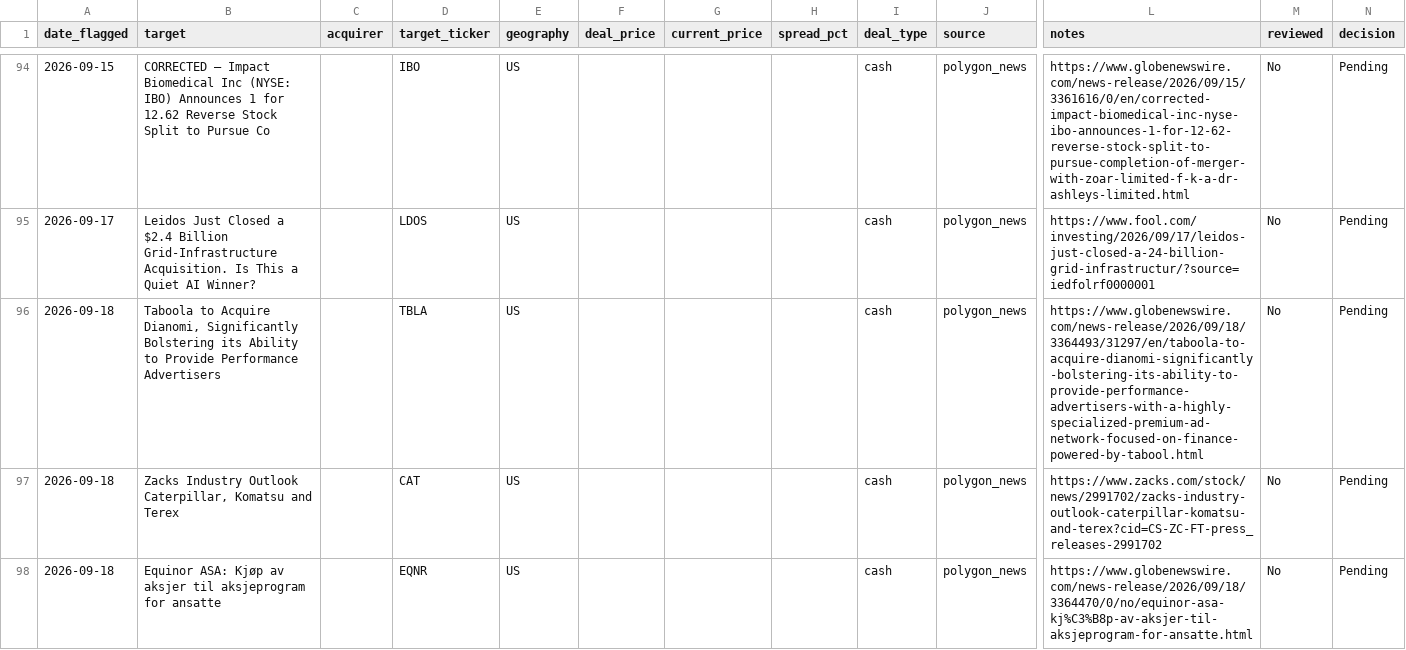
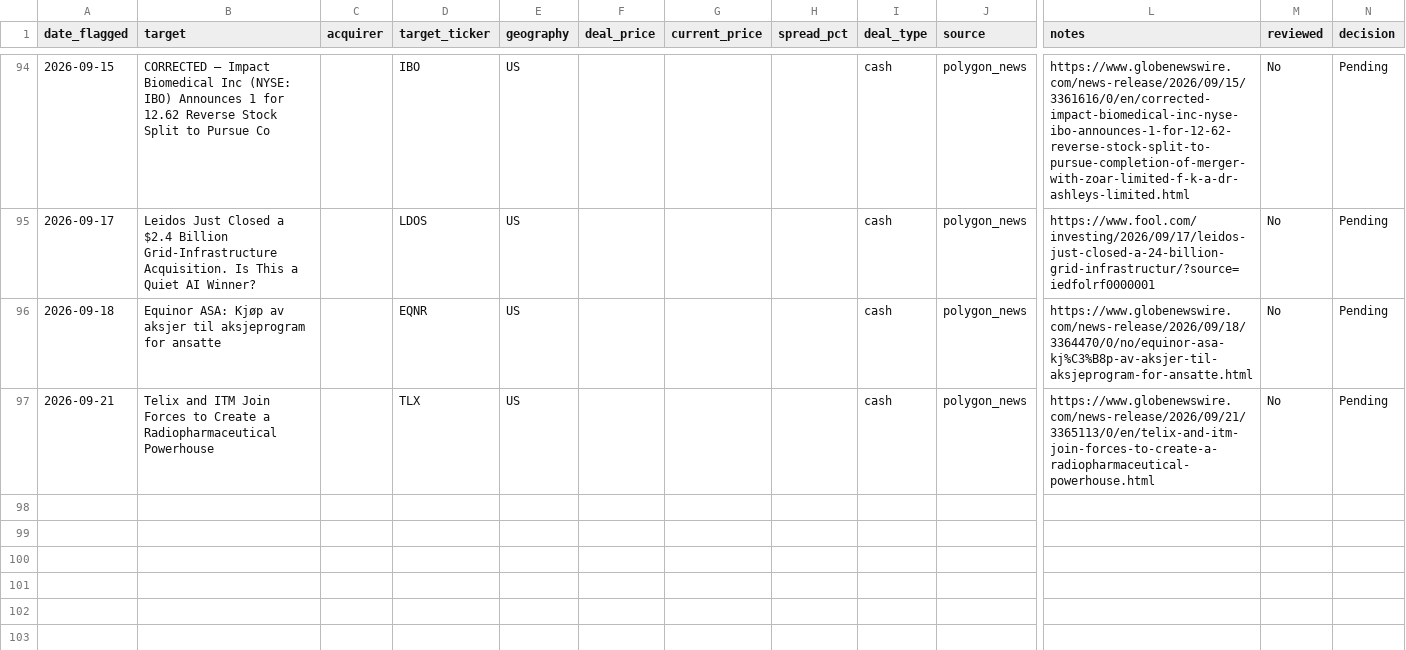
Before and after one commit to Chyde2010/merger_arb_test, a CSV file: data/candidates.csv, drawn as a sheet; only a part is shown, gaps mark what is left out; removed rows and columns are numbered as before the commit, all else as after; rows hold the shown columns only; the diff names each change by its address in the sheet, - before the commit and + after, or states it on an @@ line.

```diff
--- a/data/candidates.csv
+++ b/data/candidates.csv
-row 96: 2026-09-18 | Taboola to Acquire Dianomi, Significantly Bolstering its Ability to Provide Performance Advertisers |  | TBLA | US |  |  |  | cash | polygon_news | https://www.globenewswire.com/news-release/2026/09/18/3364493/31297/en/taboola-to-acquire-dianomi-significantly-bolstering-its-ability-to-provide-performance-advertisers-with-a-highly-specialized-premium-ad-network-focused-on-finance-powered-by-tabool.html | No | Pending
-row 97: 2026-09-18 | Zacks Industry Outlook Caterpillar, Komatsu and Terex |  | CAT | US |  |  |  | cash | polygon_news | https://www.zacks.com/stock/news/2991702/zacks-industry-outlook-caterpillar-komatsu-and-terex?cid=CS-ZC-FT-press_releases-2991702 | No | Pending
+row 97: 2026-09-21 | Telix and ITM Join Forces to Create a Radiopharmaceutical Powerhouse |  | TLX | US |  |  |  | cash | polygon_news | https://www.globenewswire.com/news-release/2026/09/21/3365113/0/en/telix-and-itm-join-forces-to-create-a-radiopharmaceutical-powerhouse.html | No | Pending
```
Also changed, not shown: data/performance.csv, 1 other file.
